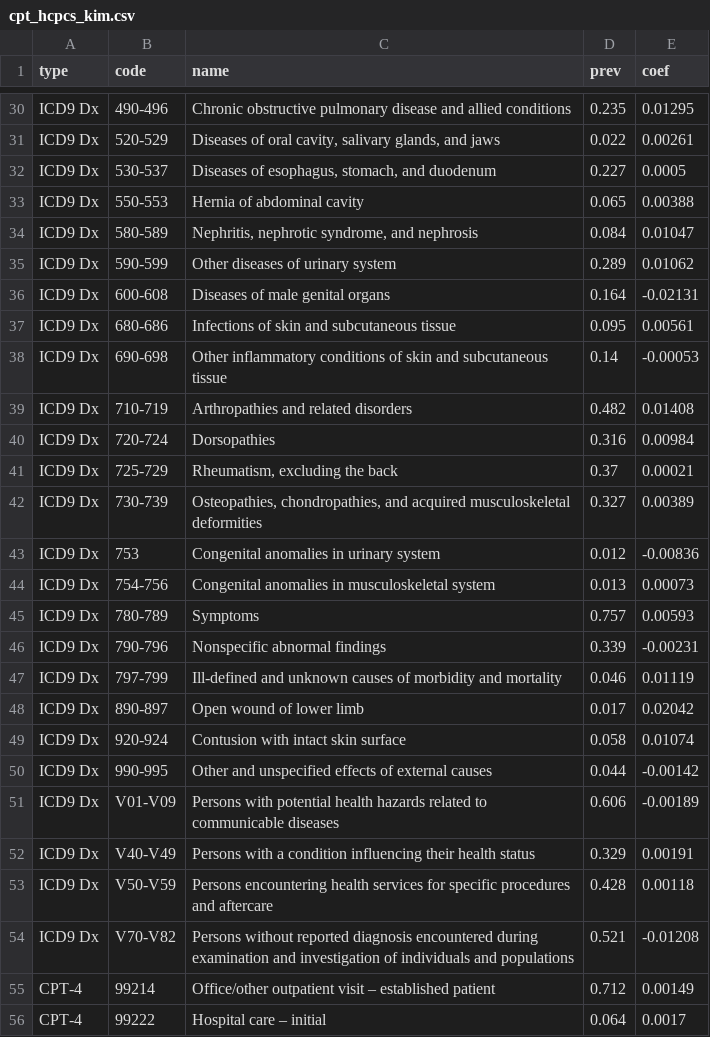
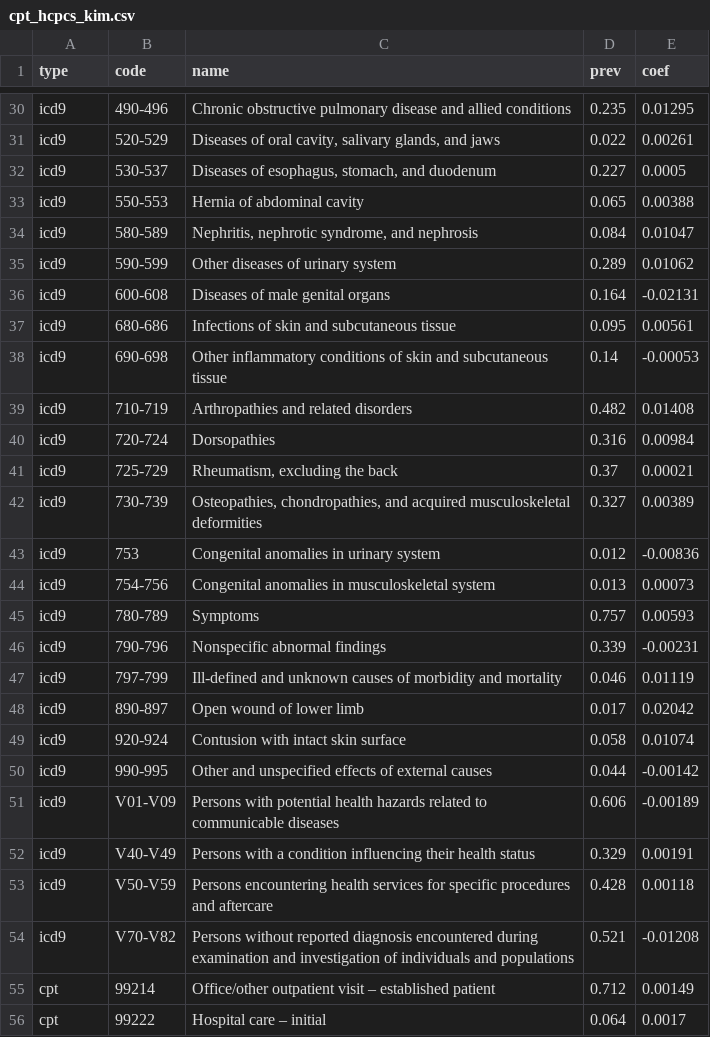
Before and after one commit to weissman-lab/frailtyclassifier, a CSV file: cpt_hcpcs_kim.csv, drawn as a sheet; only a part is shown, gaps mark what is left out; the diff covers the shown part only; the diff names each change by its address in the sheet, - before the commit and + after, or states it on an @@ line.

```diff
--- a/cpt_hcpcs_kim.csv
+++ b/cpt_hcpcs_kim.csv
-A30:A54 (type): ICD9 Dx
+A30:A54 (type): icd9
-A55:A56 (type): CPT-4
+A55:A56 (type): cpt
```
Also changed, not shown: 74 edited cells elsewhere in this file, 5 other files.
